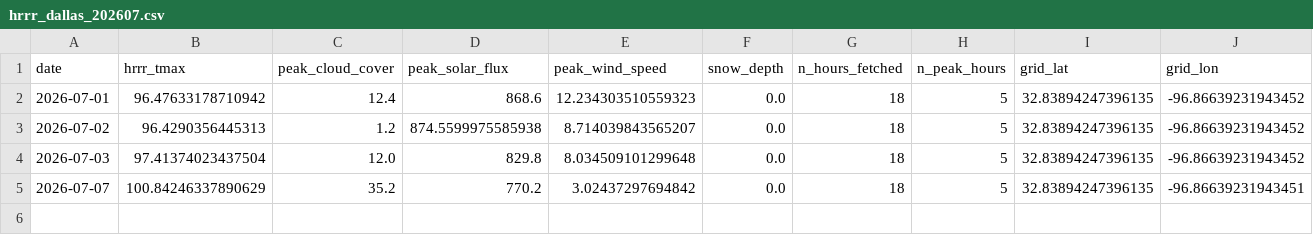
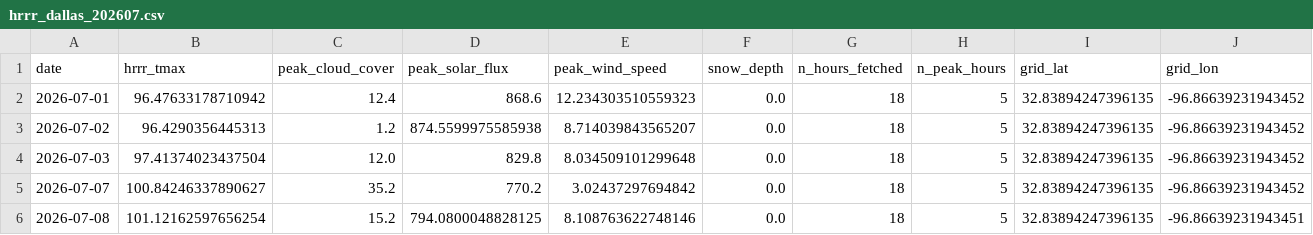
Before and after one commit to OscarOvanger/postproc_utils, a CSV file: data/hrrr_v2/dallas/hrrr_dallas_202607.csv, drawn as a sheet.

Commit message:
everthing up to date

```diff
--- a/data/hrrr_v2/dallas/hrrr_dallas_202607.csv
+++ b/data/hrrr_v2/dallas/hrrr_dallas_202607.csv
@@ -4,2 +4,3 @@ date,hrrr_tmax,peak_cloud_cover,peak_solar_flux,peak_wind_speed,snow_depth,n_hou
 2026-07-03,97.41374023437504,12.0,829.8,8.034509101299648,0.0,18,5,32.83894247396135,-96.86639231943452
-2026-07-07,100.84246337890629,35.2,770.2,3.02437297694842,0.0,18,5,32.83894247396135,-96.86639231943451
+2026-07-07,100.84246337890627,35.2,770.2,3.02437297694842,0.0,18,5,32.83894247396135,-96.86639231943452
+2026-07-08,101.12162597656254,15.2,794.0800048828125,8.108763622748146,0.0,18,5,32.83894247396135,-96.86639231943451
```
Also changed, not shown: data/hrrr_v2/austin/hrrr_austin_202607.csv, data/hrrr_v2/houston/hrrr_houston_202607.csv, 3 other files.
